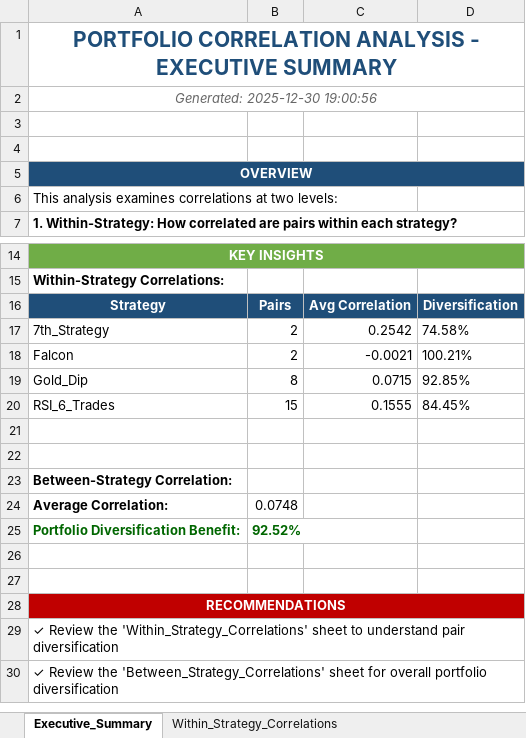
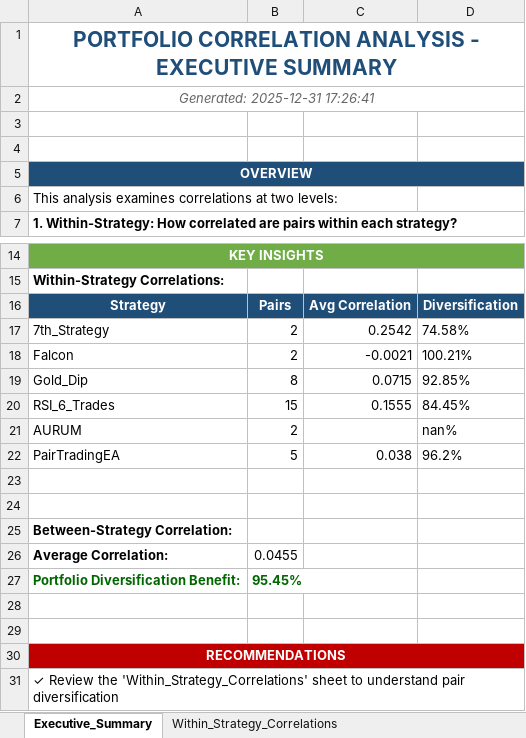
Before and after one commit to Sureshpatil4348/Ei-cho, an Excel workbook: Portfolio_Correlation_Analysis.xlsx, sheet Executive_Summary, drawn as a sheet; only a part is shown, gaps mark what is left out; the shorter side is filled out with more unchanged rows; values as stored, in another font and other column widths than the file's, no borders; addresses are those after the commit; the diff names each change by its address in the sheet, - before the commit and + after, or states it on an @@ line.

```diff
--- a/Portfolio_Correlation_Analysis.xlsx (sheet Executive_Summary)
+++ b/Portfolio_Correlation_Analysis.xlsx (sheet Executive_Summary)
-A2: Generated: 2025-12-30 19:00:56
+A2: Generated: 2025-12-31 17:26:41
+row 21: AURUM | 2 |  | nan%
+row 22: PairTradingEA | 5 | 0.038 | 96.2%
-B26: 0.0748
+B26: 0.0455
-B27: 92.52%
+B27: 95.45%
```
Also changed, not shown: sheet Between_Strategy_Correlations, sheet Within_Strategy_Correlations, Portfolio_Analysis_3Sheets.xlsx, 45 other files.
